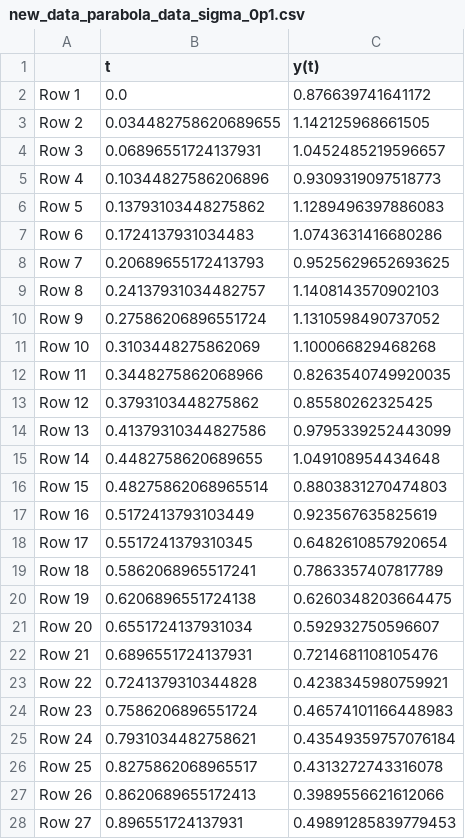
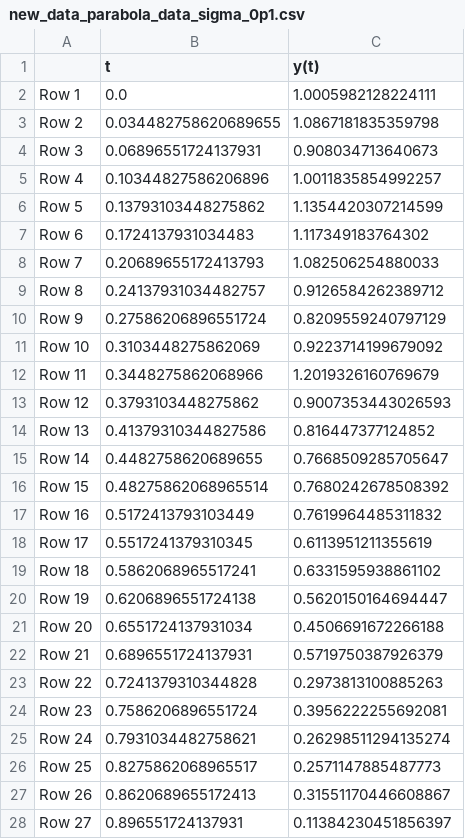
Before and after one commit to JohannesBorgqvist/transforming_data_with_symmetries, a CSV file: Data/new_data_parabola_data_sigma_0p1.csv, drawn as a sheet; only a part is shown; the diff covers the shown part only.

```diff
--- a/Data/new_data_parabola_data_sigma_0p1.csv
+++ b/Data/new_data_parabola_data_sigma_0p1.csv
@@ -1,28 +1,28 @@
 ,t,y(t)
-Row 1,0.0,0.876639741641172
-Row 2,0.034482758620689655,1.142125968661505
-Row 3,0.06896551724137931,1.0452485219596657
-Row 4,0.10344827586206896,0.9309319097518773
-Row 5,0.13793103448275862,1.1289496397886083
-Row 6,0.1724137931034483,1.0743631416680286
-Row 7,0.20689655172413793,0.9525629652693625
-Row 8,0.24137931034482757,1.1408143570902103
-Row 9,0.27586206896551724,1.1310598490737052
-Row 10,0.3103448275862069,1.100066829468268
-Row 11,0.3448275862068966,0.8263540749920035
-Row 12,0.3793103448275862,0.85580262325425
-Row 13,0.41379310344827586,0.9795339252443099
-Row 14,0.4482758620689655,1.049108954434648
-Row 15,0.48275862068965514,0.8803831270474803
-Row 16,0.5172413793103449,0.923567635825619
-Row 17,0.5517241379310345,0.6482610857920654
-Row 18,0.5862068965517241,0.7863357407817789
-Row 19,0.6206896551724138,0.6260348203664475
-Row 20,0.6551724137931034,0.592932750596607
-Row 21,0.6896551724137931,0.7214681108105476
-Row 22,0.7241379310344828,0.4238345980759921
-Row 23,0.7586206896551724,0.46574101166448983
-Row 24,0.7931034482758621,0.43549359757076184
-Row 25,0.8275862068965517,0.4313272743316078
-Row 26,0.8620689655172413,0.3989556621612066
-Row 27,0.896551724137931,0.49891285839779453
+Row 1,0.0,1.0005982128224111
+Row 2,0.034482758620689655,1.0867181835359798
+Row 3,0.06896551724137931,0.908034713640673
+Row 4,0.10344827586206896,1.0011835854992257
+Row 5,0.13793103448275862,1.1354420307214599
+Row 6,0.1724137931034483,1.117349183764302
+Row 7,0.20689655172413793,1.082506254880033
+Row 8,0.24137931034482757,0.9126584262389712
+Row 9,0.27586206896551724,0.8209559240797129
+Row 10,0.3103448275862069,0.9223714199679092
+Row 11,0.3448275862068966,1.2019326160769679
+Row 12,0.3793103448275862,0.9007353443026593
+Row 13,0.41379310344827586,0.816447377124852
+Row 14,0.4482758620689655,0.7668509285705647
+Row 15,0.48275862068965514,0.7680242678508392
+Row 16,0.5172413793103449,0.7619964485311832
+Row 17,0.5517241379310345,0.6113951211355619
+Row 18,0.5862068965517241,0.6331595938861102
+Row 19,0.6206896551724138,0.5620150164694447
+Row 20,0.6551724137931034,0.4506691672266188
+Row 21,0.6896551724137931,0.5719750387926379
+Row 22,0.7241379310344828,0.2973813100885263
+Row 23,0.7586206896551724,0.3956222255692081
+Row 24,0.7931034482758621,0.26298511294135274
+Row 25,0.8275862068965517,0.2571147885487773
+Row 26,0.8620689655172413,0.31551170446608867
+Row 27,0.896551724137931,0.11384230451856397
```
Also changed, not shown: 3 edited cells elsewhere in this file, Data/new_data_circle_data_sigma_0p1.csv, 2 other files.
